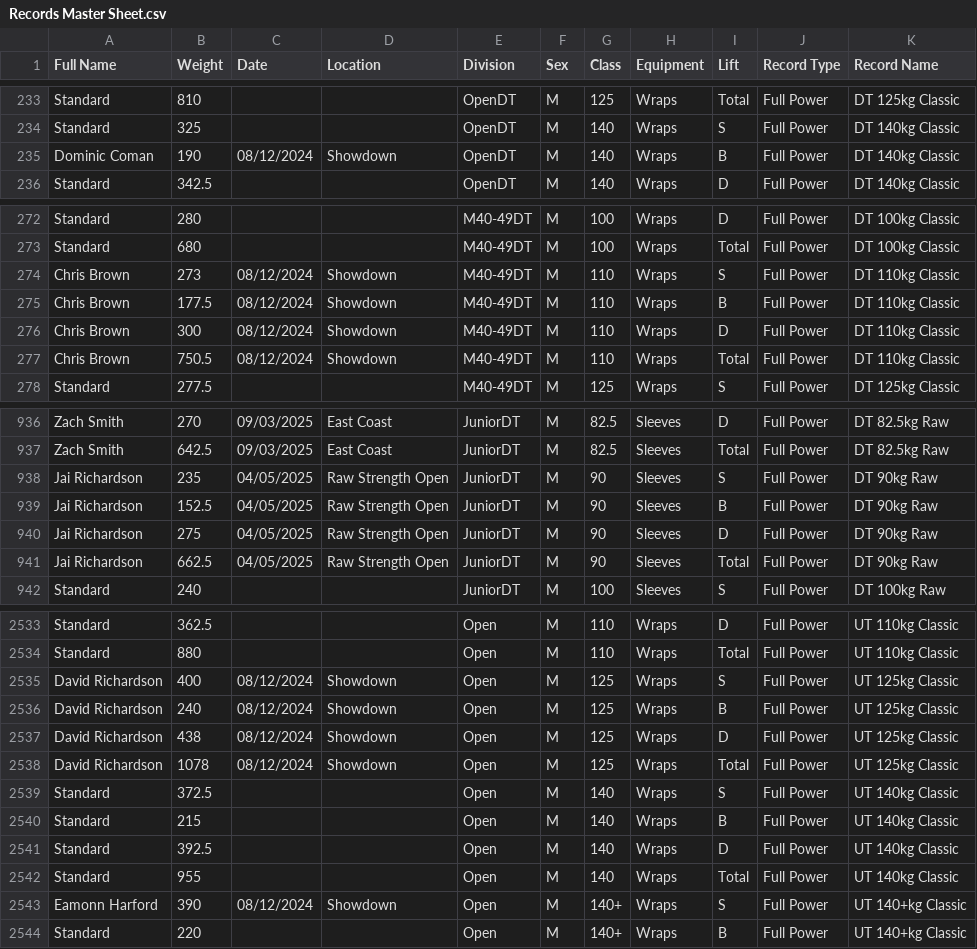
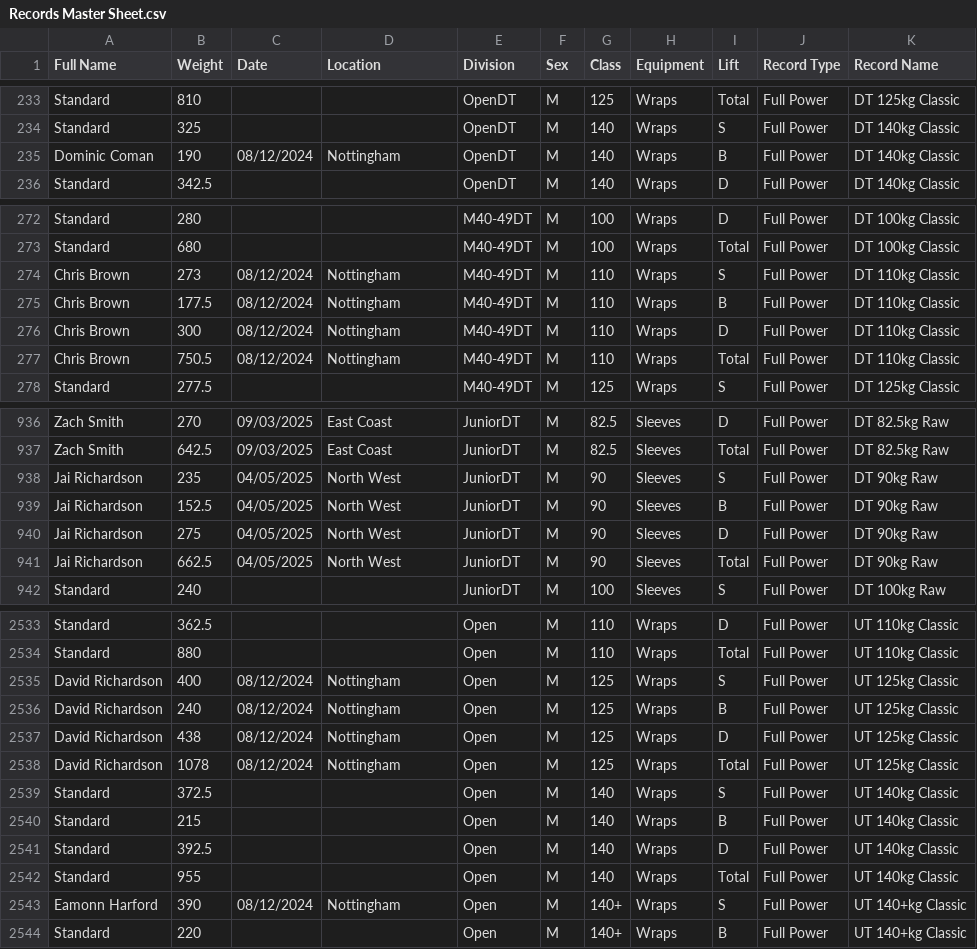
Before and after one commit to AdamWRPF/test, a CSV file: Records Master Sheet.csv, drawn as a sheet; only a part is shown, gaps mark what is left out; the diff covers the shown part only.

```diff
--- a/Records Master Sheet.csv
+++ b/Records Master Sheet.csv
@@ -234,3 +234,3 @@ Standard,810,,,OpenDT,M,125,Wraps,Total,Full Power,DT 125kg Classic
 Standard,325,,,OpenDT,M,140,Wraps,S,Full Power,DT 140kg Classic
-Dominic Coman,190,08/12/2024,Showdown,OpenDT,M,140,Wraps,B,Full Power,DT 140kg Classic
+Dominic Coman,190,08/12/2024,Nottingham,OpenDT,M,140,Wraps,B,Full Power,DT 140kg Classic
 Standard,342.5,,,OpenDT,M,140,Wraps,D,Full Power,DT 140kg Classic
@@ -273,6 +273,6 @@ Standard,280,,,M40-49DT,M,100,Wraps,D,Full Power,DT 100kg Classic
 Standard,680,,,M40-49DT,M,100,Wraps,Total,Full Power,DT 100kg Classic
-Chris Brown,273,08/12/2024,Showdown,M40-49DT,M,110,Wraps,S,Full Power,DT 110kg Classic
-Chris Brown,177.5,08/12/2024,Showdown,M40-49DT,M,110,Wraps,B,Full Power,DT 110kg Classic
-Chris Brown,300,08/12/2024,Showdown,M40-49DT,M,110,Wraps,D,Full Power,DT 110kg Classic
-Chris Brown,750.5,08/12/2024,Showdown,M40-49DT,M,110,Wraps,Total,Full Power,DT 110kg Classic
+Chris Brown,273,08/12/2024,Nottingham,M40-49DT,M,110,Wraps,S,Full Power,DT 110kg Classic
+Chris Brown,177.5,08/12/2024,Nottingham,M40-49DT,M,110,Wraps,B,Full Power,DT 110kg Classic
+Chris Brown,300,08/12/2024,Nottingham,M40-49DT,M,110,Wraps,D,Full Power,DT 110kg Classic
+Chris Brown,750.5,08/12/2024,Nottingham,M40-49DT,M,110,Wraps,Total,Full Power,DT 110kg Classic
 Standard,277.5,,,M40-49DT,M,125,Wraps,S,Full Power,DT 125kg Classic
@@ -937,6 +937,6 @@ Zach Smith,270,09/03/2025,East Coast,JuniorDT,M,82.5,Sleeves,D,Full Power,DT 82.
 Zach Smith,642.5,09/03/2025,East Coast,JuniorDT,M,82.5,Sleeves,Total,Full Power,DT 82.5kg Raw
-Jai Richardson,235,04/05/2025,Raw Strength Open,JuniorDT,M,90,Sleeves,S,Full Power,DT 90kg Raw
-Jai Richardson,152.5,04/05/2025,Raw Strength Open,JuniorDT,M,90,Sleeves,B,Full Power,DT 90kg Raw
-Jai Richardson,275,04/05/2025,Raw Strength Open,JuniorDT,M,90,Sleeves,D,Full Power,DT 90kg Raw
-Jai Richardson,662.5,04/05/2025,Raw Strength Open,JuniorDT,M,90,Sleeves,Total,Full Power,DT 90kg Raw
+Jai Richardson,235,04/05/2025,North West,JuniorDT,M,90,Sleeves,S,Full Power,DT 90kg Raw
+Jai Richardson,152.5,04/05/2025,North West,JuniorDT,M,90,Sleeves,B,Full Power,DT 90kg Raw
+Jai Richardson,275,04/05/2025,North West,JuniorDT,M,90,Sleeves,D,Full Power,DT 90kg Raw
+Jai Richardson,662.5,04/05/2025,North West,JuniorDT,M,90,Sleeves,Total,Full Power,DT 90kg Raw
 Standard,240,,,JuniorDT,M,100,Sleeves,S,Full Power,DT 100kg Raw
@@ -2534,6 +2534,6 @@ Standard,362.5,,,Open,M,110,Wraps,D,Full Power,UT 110kg Classic
 Standard,880,,,Open,M,110,Wraps,Total,Full Power,UT 110kg Classic
-David Richardson,400,08/12/2024,Showdown,Open,M,125,Wraps,S,Full Power,UT 125kg Classic
-David Richardson,240,08/12/2024,Showdown,Open,M,125,Wraps,B,Full Power,UT 125kg Classic
-David Richardson,438,08/12/2024,Showdown,Open,M,125,Wraps,D,Full Power,UT 125kg Classic
-David Richardson,1078,08/12/2024,Showdown,Open,M,125,Wraps,Total,Full Power,UT 125kg Classic
+David Richardson,400,08/12/2024,Nottingham,Open,M,125,Wraps,S,Full Power,UT 125kg Classic
+David Richardson,240,08/12/2024,Nottingham,Open,M,125,Wraps,B,Full Power,UT 125kg Classic
+David Richardson,438,08/12/2024,Nottingham,Open,M,125,Wraps,D,Full Power,UT 125kg Classic
+David Richardson,1078,08/12/2024,Nottingham,Open,M,125,Wraps,Total,Full Power,UT 125kg Classic
 Standard,372.5,,,Open,M,140,Wraps,S,Full Power,UT 140kg Classic
@@ -2542,3 +2542,3 @@ Standard,392.5,,,Open,M,140,Wraps,D,Full Power,UT 140kg Classic
 Standard,955,,,Open,M,140,Wraps,Total,Full Power,UT 140kg Classic
-Eamonn Harford,390,08/12/2024,Showdown,Open,M,140+,Wraps,S,Full Power,UT 140+kg Classic
+Eamonn Harford,390,08/12/2024,Nottingham,Open,M,140+,Wraps,S,Full Power,UT 140+kg Classic
 Standard,220,,,Open,M,140+,Wraps,B,Full Power,UT 140+kg Classic
```
Also changed, not shown: 73 edited cells elsewhere in this file.
